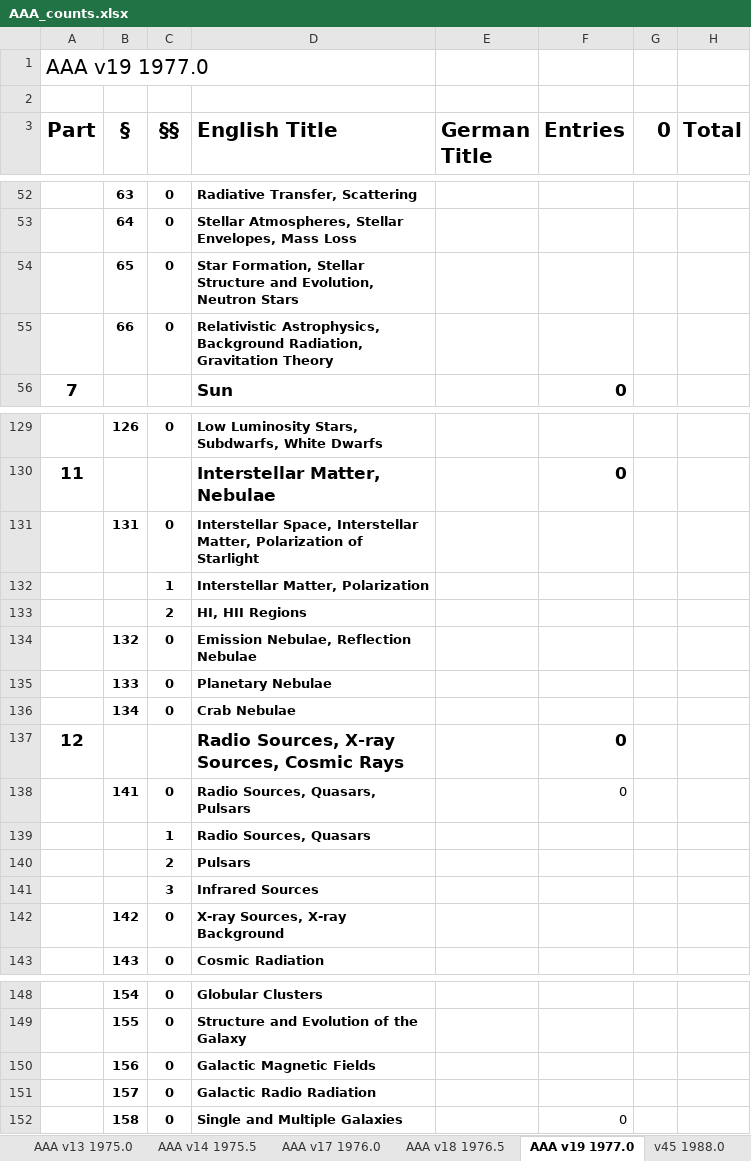
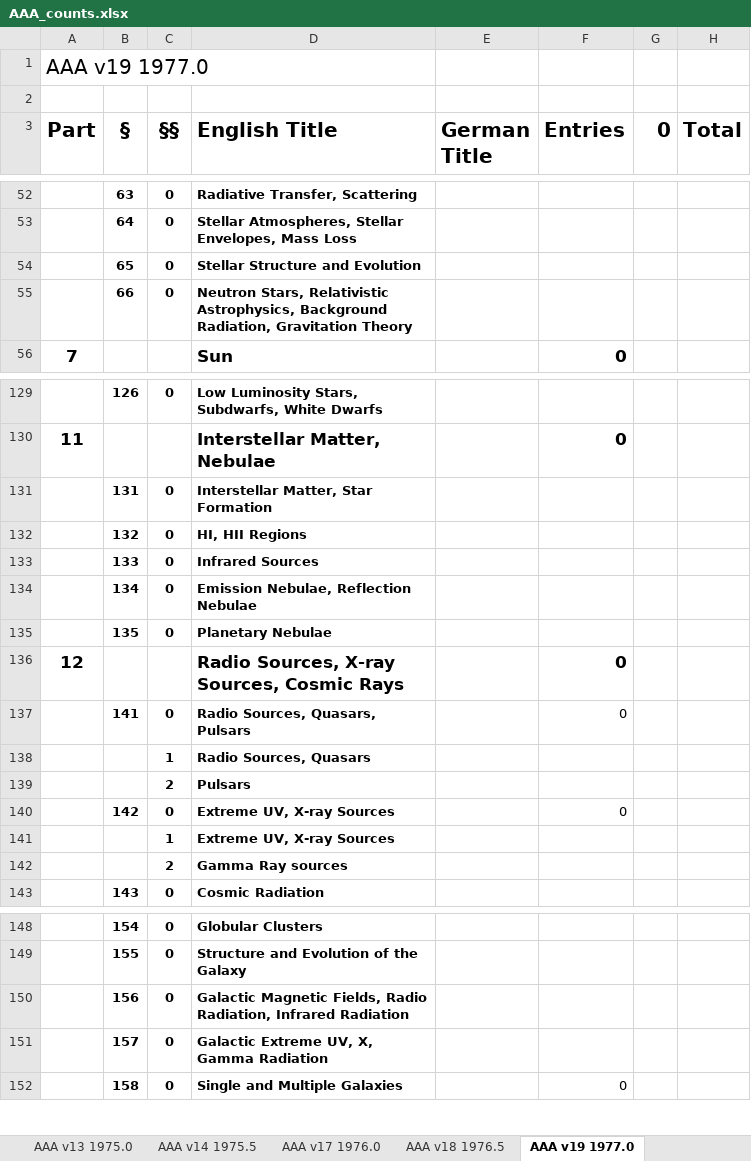
Before and after one commit to JimFowler/books, an Excel workbook: Books20/Data/AAA/AAA_counts.xlsx, sheet AAA v19 1977.0, drawn as a sheet; only a part is shown, gaps mark what is left out; values as stored, in another font and other column widths than the file's, no borders; removed rows and columns are numbered as before the commit, all else as after; the diff covers the shown part only; the diff names each change by its address in the sheet, - before the commit and + after, or states it on an @@ line.

```diff
--- a/Books20/Data/AAA/AAA_counts.xlsx (sheet AAA v19 1977.0)
+++ b/Books20/Data/AAA/AAA_counts.xlsx (sheet AAA v19 1977.0)
-D54 (English Title): Star Formation, Stellar Structure and Evolution, Neutron Stars
+D54 (English Title): Stellar Structure and Evolution
-D55 (English Title): Relativistic Astrophysics,…
+D55 (English Title): Neutron Stars, Relativistic Astrophysics,…
-D131 (English Title): Interstellar Space, Interstellar Matter, Polarization of Starlight
+D131 (English Title): Interstellar Matter, Star Formation
-row 132:  |  | 1 | Interstellar Matter, Polarization
-row 133:  |  | 2 | HI, HII Regions
-D132 (English Title): Emission Nebulae, Reflection Nebulae
+D132 (English Title): HI, HII Regions
-D133 (English Title): Planetary Nebulae
+D133 (English Title): Infrared Sources
-D134 (English Title): Crab Nebulae
+D134 (English Title): Emission Nebulae, Reflection Nebulae
+row 135:  | 135 | 0 | Planetary Nebulae
-row 141:  |  | 3 | Infrared Sources
-D140 (English Title): X-ray Sources, X-ray Background
+D140 (English Title): Extreme UV, X-ray Sources
-F140 (Entries): (empty)
+F140 (Entries): 0
+row 141:  |  | 1 | Extreme UV, X-ray Sources
+row 142:  |  | 2 | Gamma Ray sources
-D150 (English Title): Galactic Magnetic Fields
+D150 (English Title): Galactic Magnetic Fields, Radio Radiation, Infrared Radiation
-D151 (English Title): Galactic Radio Radiation
+D151 (English Title): Galactic Extreme UV, X, Gamma Radiation
```
Also changed, not shown: 1 edited cell elsewhere in this sheet, other sheet tabs, formulas that keep their value.
